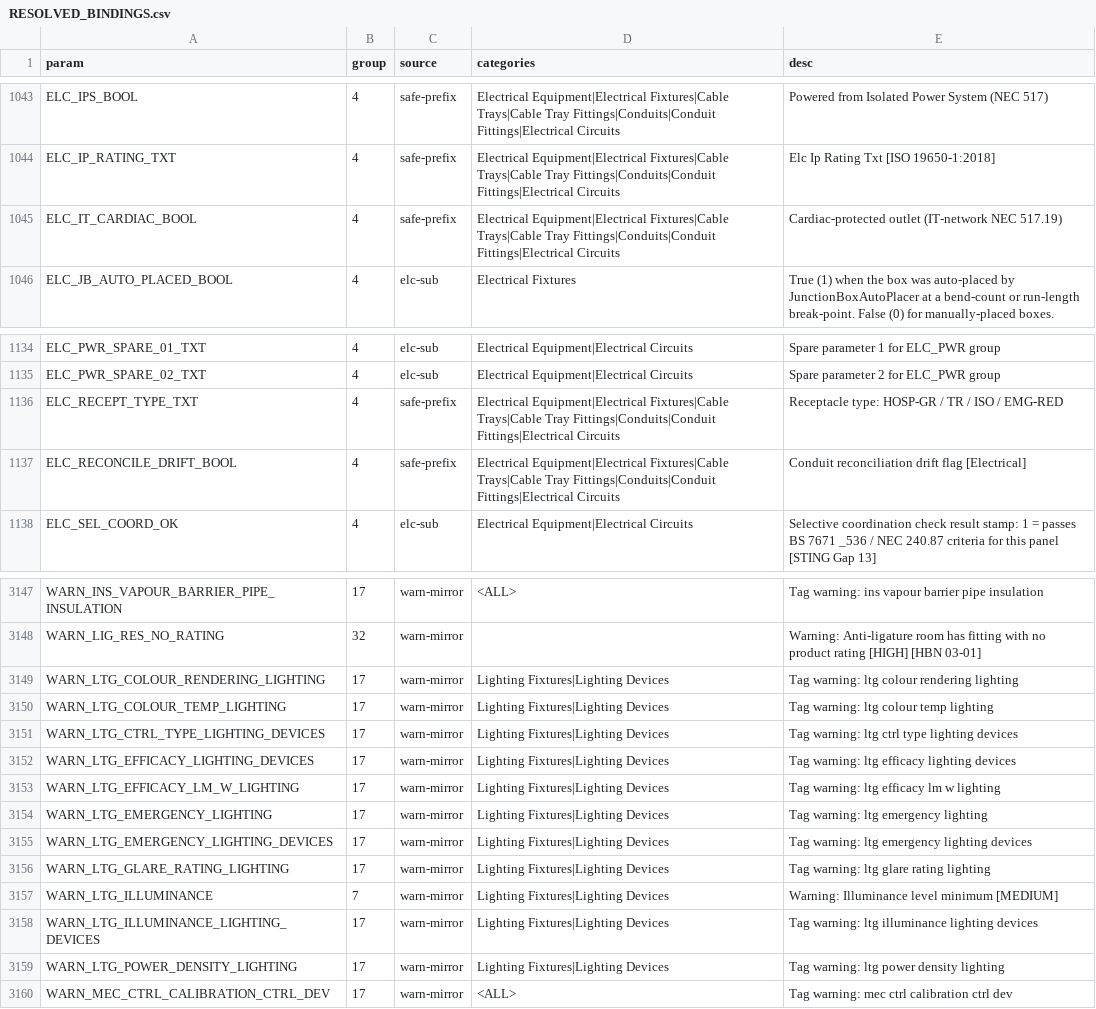
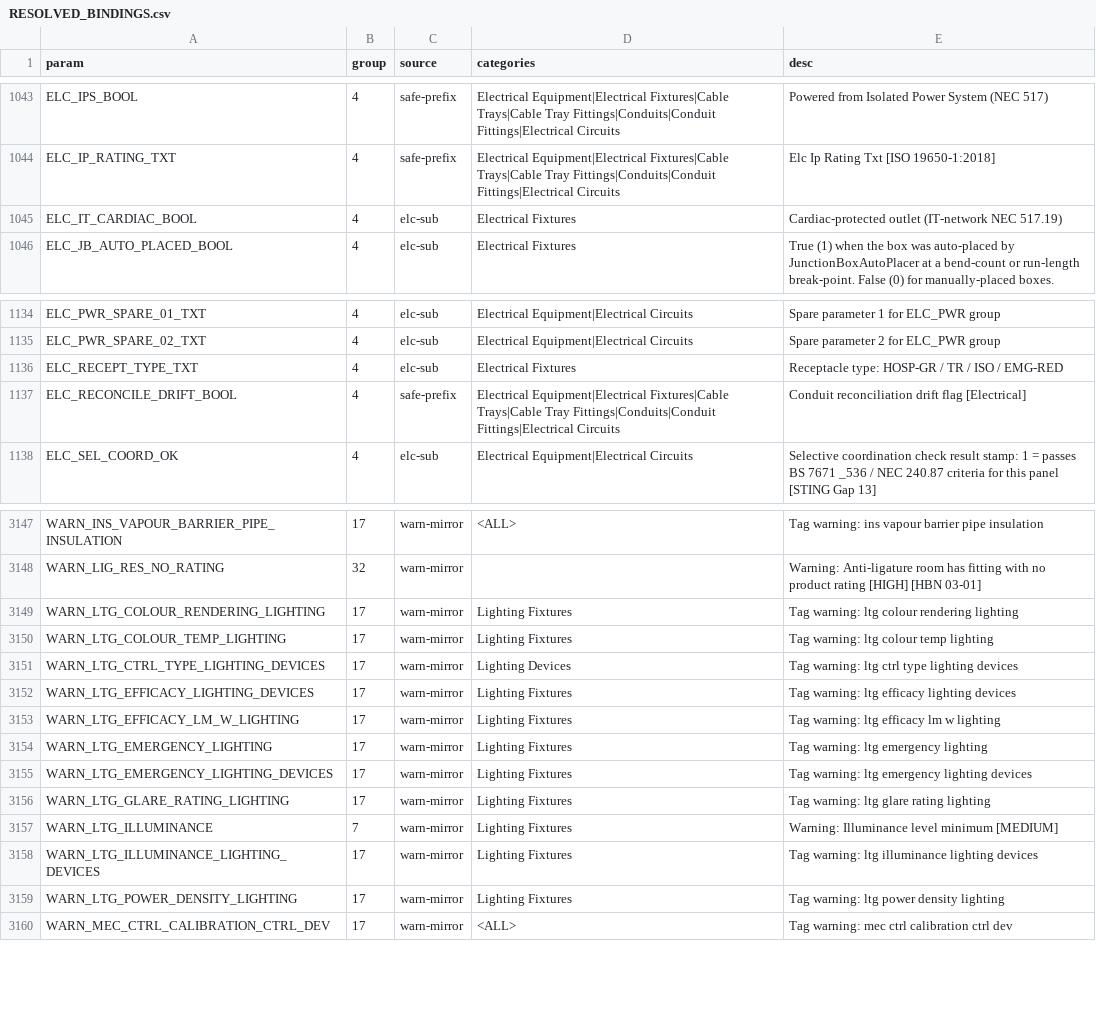
Before and after one commit to beckykyomugisha/STINGTOOLS, a CSV file: docs/RESOLVED_BINDINGS.csv, drawn as a sheet; only a part is shown, gaps mark what is left out; the diff covers the shown part only.

```diff
--- a/docs/RESOLVED_BINDINGS.csv
+++ b/docs/RESOLVED_BINDINGS.csv
@@ -1044,3 +1044,3 @@ ELC_IPS_BOOL,4,safe-prefix,Electrical Equipment|Electrical Fixtures|Cable Trays|
 ELC_IP_RATING_TXT,4,safe-prefix,Electrical Equipment|Electrical Fixtures|Cable Trays|Cable Tray Fittings|Conduits|Conduit Fittings|Electrical Circuits,Elc Ip Rating Txt [ISO 19650-1:2018]
-ELC_IT_CARDIAC_BOOL,4,safe-prefix,Electrical Equipment|Electrical Fixtures|Cable Trays|Cable Tray Fittings|Conduits|Conduit Fittings|Electrical Circuits,Cardiac-protected outlet (IT-network NEC 517.19)
+ELC_IT_CARDIAC_BOOL,4,elc-sub,Electrical Fixtures,Cardiac-protected outlet (IT-network NEC 517.19)
 ELC_JB_AUTO_PLACED_BOOL,4,elc-sub,Electrical Fixtures,True (1) when the box was auto-placed by JunctionBoxAutoPlacer at a bend-count or run-length break-point. False (0) for manually-placed boxes.
@@ -1135,3 +1135,3 @@ ELC_PWR_SPARE_01_TXT,4,elc-sub,Electrical Equipment|Electrical Circuits,Spare pa
 ELC_PWR_SPARE_02_TXT,4,elc-sub,Electrical Equipment|Electrical Circuits,Spare parameter 2 for ELC_PWR group
-ELC_RECEPT_TYPE_TXT,4,safe-prefix,Electrical Equipment|Electrical Fixtures|Cable Trays|Cable Tray Fittings|Conduits|Conduit Fittings|Electrical Circuits,Receptacle type: HOSP-GR / TR / ISO / EMG-RED
+ELC_RECEPT_TYPE_TXT,4,elc-sub,Electrical Fixtures,Receptacle type: HOSP-GR / TR / ISO / EMG-RED
 ELC_RECONCILE_DRIFT_BOOL,4,safe-prefix,Electrical Equipment|Electrical Fixtures|Cable Trays|Cable Tray Fittings|Conduits|Conduit Fittings|Electrical Circuits,Conduit reconciliation drift flag [Electrical]
@@ -3148,13 +3148,13 @@ WARN_INS_VAPOUR_BARRIER_PIPE_INSULATION,17,warn-mirror,<ALL>,Tag warning: ins va
 WARN_LIG_RES_NO_RATING,32,warn-mirror,,Warning: Anti-ligature room has fitting with no product rating [HIGH] [HBN 03-01]
-WARN_LTG_COLOUR_RENDERING_LIGHTING,17,warn-mirror,Lighting Fixtures|Lighting Devices,Tag warning: ltg colour rendering lighting
-WARN_LTG_COLOUR_TEMP_LIGHTING,17,warn-mirror,Lighting Fixtures|Lighting Devices,Tag warning: ltg colour temp lighting
-WARN_LTG_CTRL_TYPE_LIGHTING_DEVICES,17,warn-mirror,Lighting Fixtures|Lighting Devices,Tag warning: ltg ctrl type lighting devices
-WARN_LTG_EFFICACY_LIGHTING_DEVICES,17,warn-mirror,Lighting Fixtures|Lighting Devices,Tag warning: ltg efficacy lighting devices
-WARN_LTG_EFFICACY_LM_W_LIGHTING,17,warn-mirror,Lighting Fixtures|Lighting Devices,Tag warning: ltg efficacy lm w lighting
-WARN_LTG_EMERGENCY_LIGHTING,17,warn-mirror,Lighting Fixtures|Lighting Devices,Tag warning: ltg emergency lighting
-WARN_LTG_EMERGENCY_LIGHTING_DEVICES,17,warn-mirror,Lighting Fixtures|Lighting Devices,Tag warning: ltg emergency lighting devices
-WARN_LTG_GLARE_RATING_LIGHTING,17,warn-mirror,Lighting Fixtures|Lighting Devices,Tag warning: ltg glare rating lighting
-WARN_LTG_ILLUMINANCE,7,warn-mirror,Lighting Fixtures|Lighting Devices,Warning: Illuminance level minimum [MEDIUM]
-WARN_LTG_ILLUMINANCE_LIGHTING_DEVICES,17,warn-mirror,Lighting Fixtures|Lighting Devices,Tag warning: ltg illuminance lighting devices
-WARN_LTG_POWER_DENSITY_LIGHTING,17,warn-mirror,Lighting Fixtures|Lighting Devices,Tag warning: ltg power density lighting
+WARN_LTG_COLOUR_RENDERING_LIGHTING,17,warn-mirror,Lighting Fixtures,Tag warning: ltg colour rendering lighting
+WARN_LTG_COLOUR_TEMP_LIGHTING,17,warn-mirror,Lighting Fixtures,Tag warning: ltg colour temp lighting
+WARN_LTG_CTRL_TYPE_LIGHTING_DEVICES,17,warn-mirror,Lighting Devices,Tag warning: ltg ctrl type lighting devices
+WARN_LTG_EFFICACY_LIGHTING_DEVICES,17,warn-mirror,Lighting Fixtures,Tag warning: ltg efficacy lighting devices
+WARN_LTG_EFFICACY_LM_W_LIGHTING,17,warn-mirror,Lighting Fixtures,Tag warning: ltg efficacy lm w lighting
+WARN_LTG_EMERGENCY_LIGHTING,17,warn-mirror,Lighting Fixtures,Tag warning: ltg emergency lighting
+WARN_LTG_EMERGENCY_LIGHTING_DEVICES,17,warn-mirror,Lighting Fixtures,Tag warning: ltg emergency lighting devices
+WARN_LTG_GLARE_RATING_LIGHTING,17,warn-mirror,Lighting Fixtures,Tag warning: ltg glare rating lighting
+WARN_LTG_ILLUMINANCE,7,warn-mirror,Lighting Fixtures,Warning: Illuminance level minimum [MEDIUM]
+WARN_LTG_ILLUMINANCE_LIGHTING_DEVICES,17,warn-mirror,Lighting Fixtures,Tag warning: ltg illuminance lighting devices
+WARN_LTG_POWER_DENSITY_LIGHTING,17,warn-mirror,Lighting Fixtures,Tag warning: ltg power density lighting
 WARN_MEC_CTRL_CALIBRATION_CTRL_DEV,17,warn-mirror,<ALL>,Tag warning: mec ctrl calibration ctrl dev
```
Also changed, not shown: 46 edited cells elsewhere in this file, 1 other file.
